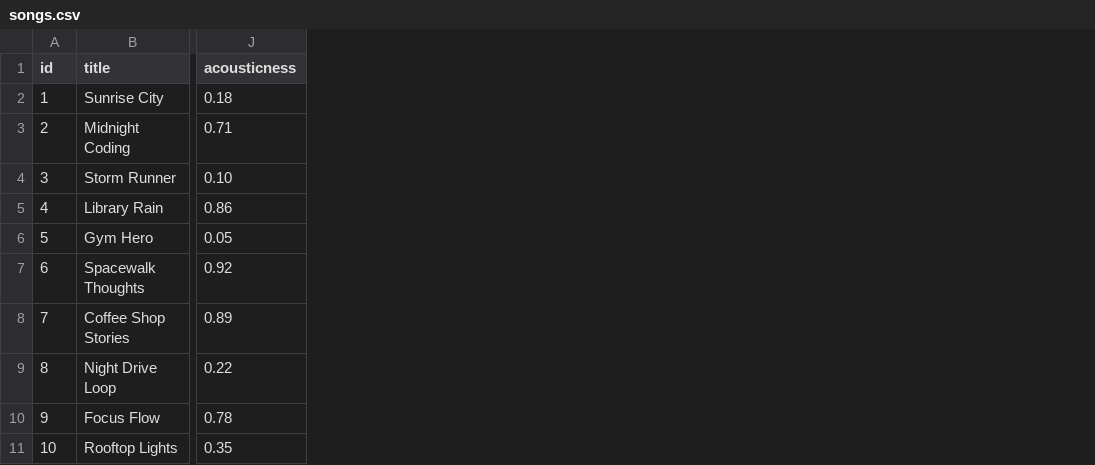
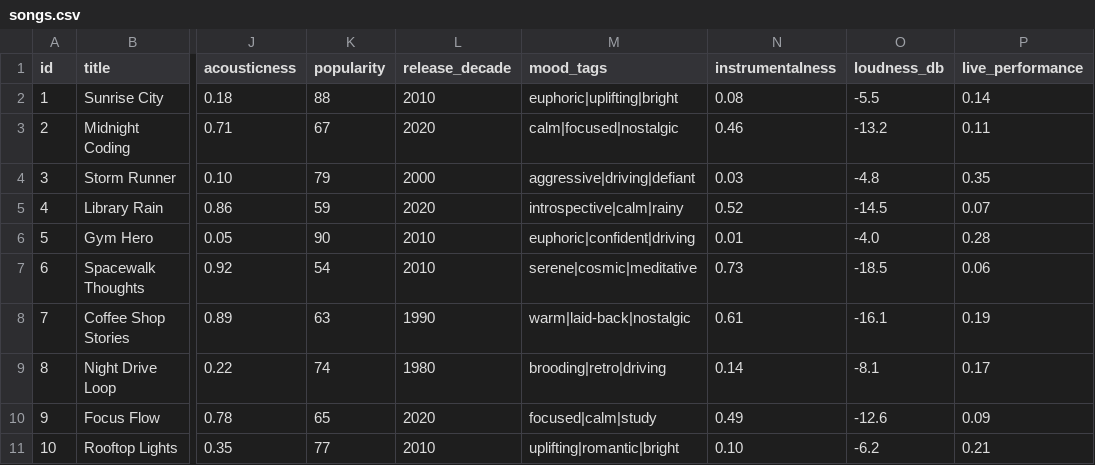
Before and after one commit to adirathodd/ai110-module3show-musicrecommendersimulation-starter, a CSV file: data/songs.csv, drawn as a sheet; only a part is shown, gaps mark what is left out; the diff names each change by its address in the sheet, - before the commit and + after, or states it on an @@ line.

Commit message:
Add system evaluation outputs and reflection comparisons
- Created new output files for system evaluations: `system-evaluation-output-weightshift.txt` and `system-evaluation-output.txt`, detailing song scores and reasons based on different user profiles.
- Added `reflection.md` to document comparisons between user profiles post weight-shift experiment, highlighting differences in song recommendations and energy levels across profiles.

```diff
--- a/data/songs.csv
+++ b/data/songs.csv
+column K (popularity), rows 2-11: 88 | 67 | 79 | 59 | 90 | 54 | 63 | 74 | 65 | 77
+column L (release_decade), rows 2-11: 2010 | 2020 | 2000 | 2020 | 2010 | 2010 | 1990 | 1980 | 2020 | 2010
+column M (mood_tags), rows 2-11: euphoric|uplifting|bright | calm|focused|nostalgic | aggressive|driving|defiant | introspective|calm|rainy | euphoric|confident|driving | serene|cosmic|meditative | warm|laid-back|nostalgic | brooding|retro|driving | focused|calm|study | uplifting|romantic|bright
+column N (instrumentalness), rows 2-11: 0.08 | 0.46 | 0.03 | 0.52 | 0.01 | 0.73 | 0.61 | 0.14 | 0.49 | 0.10
+column O (loudness_db), rows 2-11: -5.5 | -13.2 | -4.8 | -14.5 | -4.0 | -18.5 | -16.1 | -8.1 | -12.6 | -6.2
+column P (live_performance), rows 2-11: 0.14 | 0.11 | 0.35 | 0.07 | 0.28 | 0.06 | 0.19 | 0.17 | 0.09 | 0.21
```
Also changed, not shown: 13 other files.
